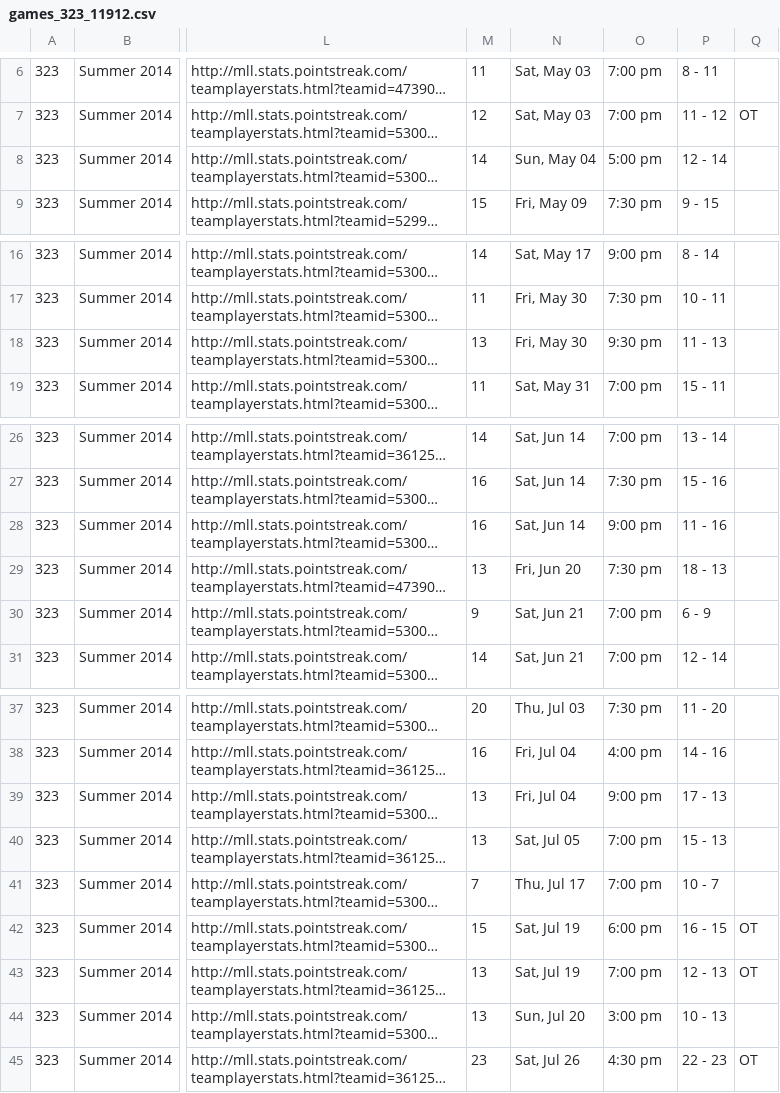
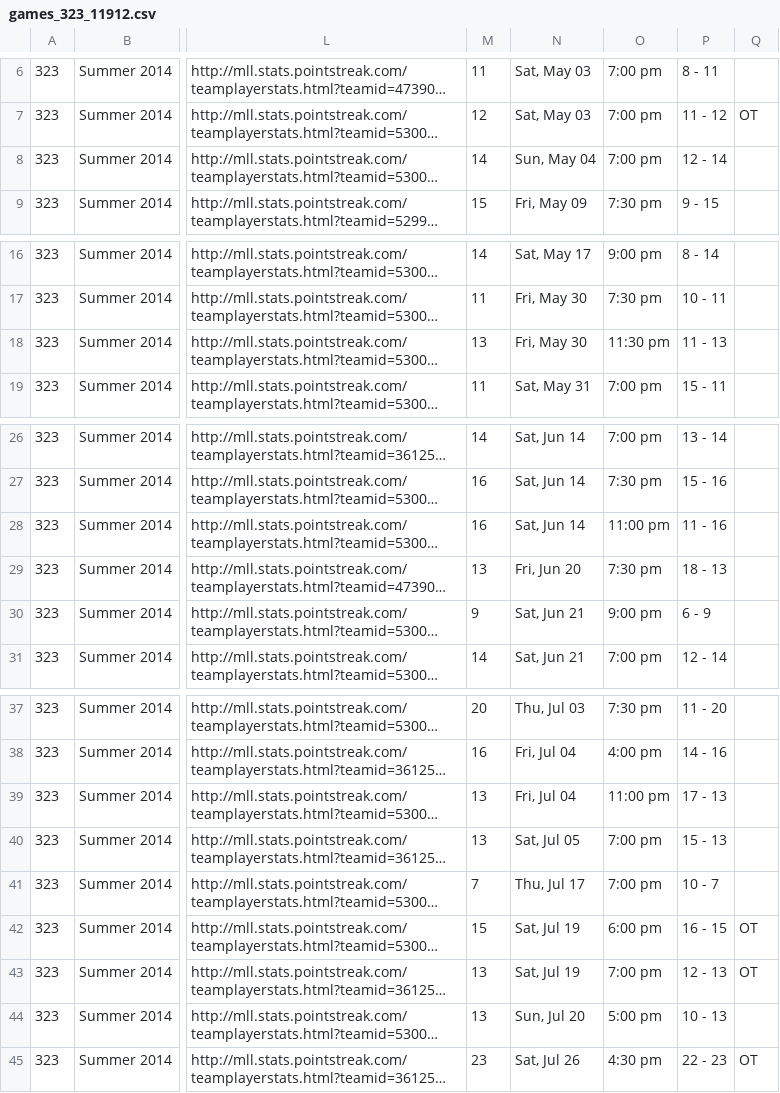
Before and after one commit to octonion/lacrosse, a CSV file: mll/csv/games_323_11912.csv, drawn as a sheet; only a part is shown, gaps mark what is left out; long unchanged cells end in …; the diff names each change by its address in the sheet, - before the commit and + after, or states it on an @@ line.

```diff
--- a/mll/csv/games_323_11912.csv
+++ b/mll/csv/games_323_11912.csv
-O8: 5:00 pm
+O8: 7:00 pm
-O18: 9:30 pm
+O18: 11:30 pm
-O28: 9:00 pm
+O28: 11:00 pm
-O30: 7:00 pm
+O30: 9:00 pm
-O39: 9:00 pm
+O39: 11:00 pm
-O44: 3:00 pm
+O44: 5:00 pm
```
Also changed, not shown: mll/csv/games_323_10735.csv, mll/csv/games_323_13736.csv, 7 other files.
